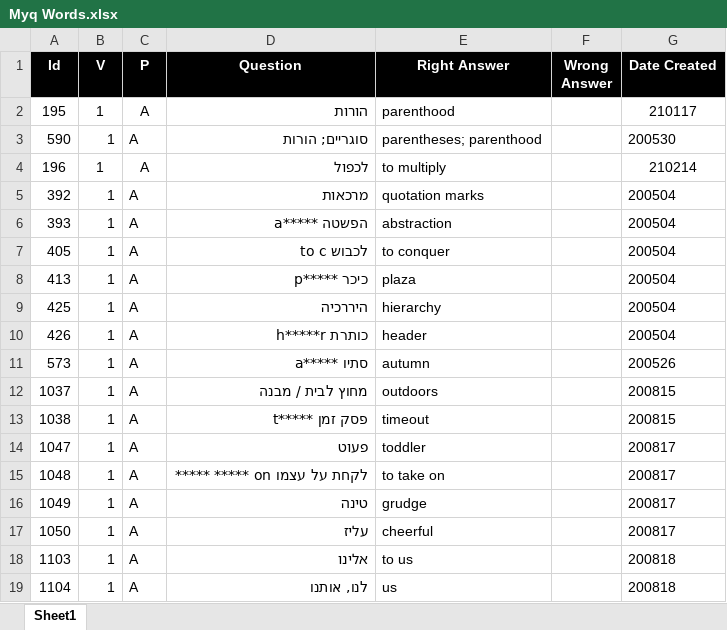
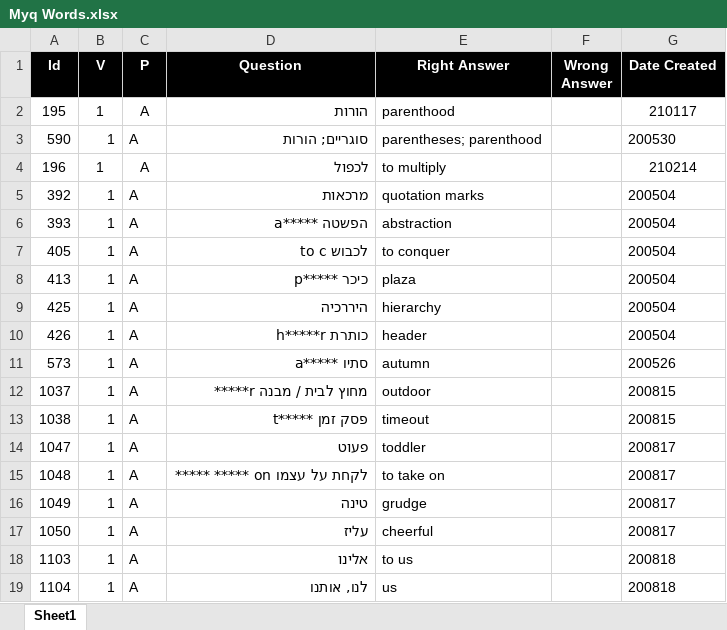
Before and after one commit to valdas1966/myq, an Excel workbook: Questions/English/Myq Words.xlsx, sheet Sheet1, drawn as a sheet; values as stored, in another font and other column widths than the file's, no borders; conditional formats not drawn; the diff names each change by its address in the sheet, - before the commit and + after, or states it on an @@ line.

```diff
--- a/Questions/English/Myq Words.xlsx (sheet Sheet1)
+++ b/Questions/English/Myq Words.xlsx (sheet Sheet1)
-D12 (Question): מחוץ לבית / מבנה
+D12 (Question): מחוץ לבית / מבנה r*****
-E12 (Right Answer): outdoors
+E12 (Right Answer): outdoor
```
Also changed, not shown: Questions/English/Definitions 1000.xlsx, Questions/English/Phrases 2000.xlsx, 55 other files.
